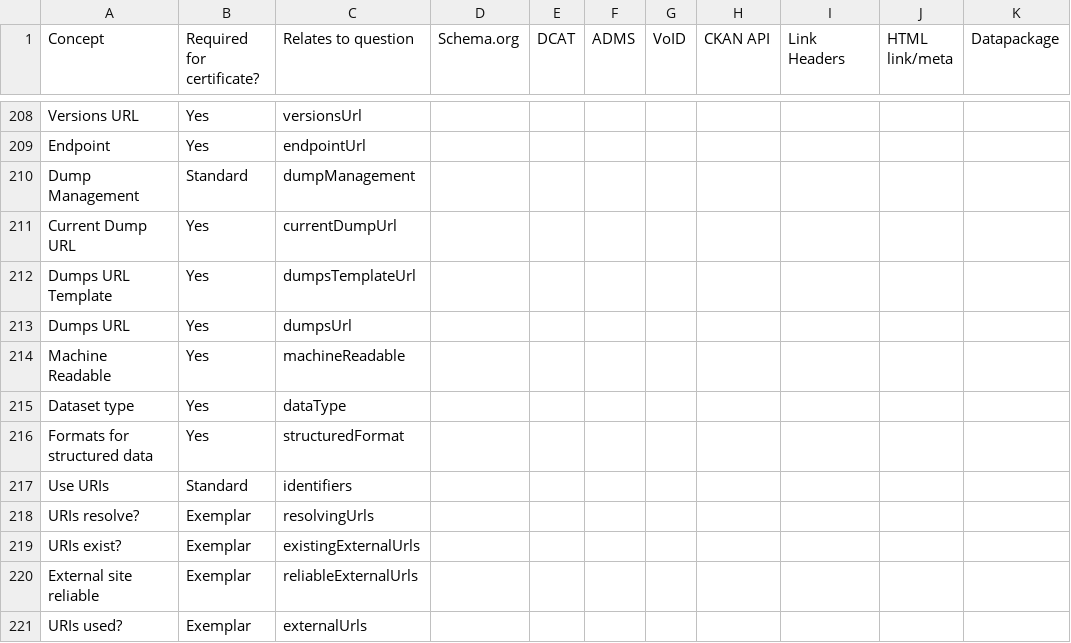
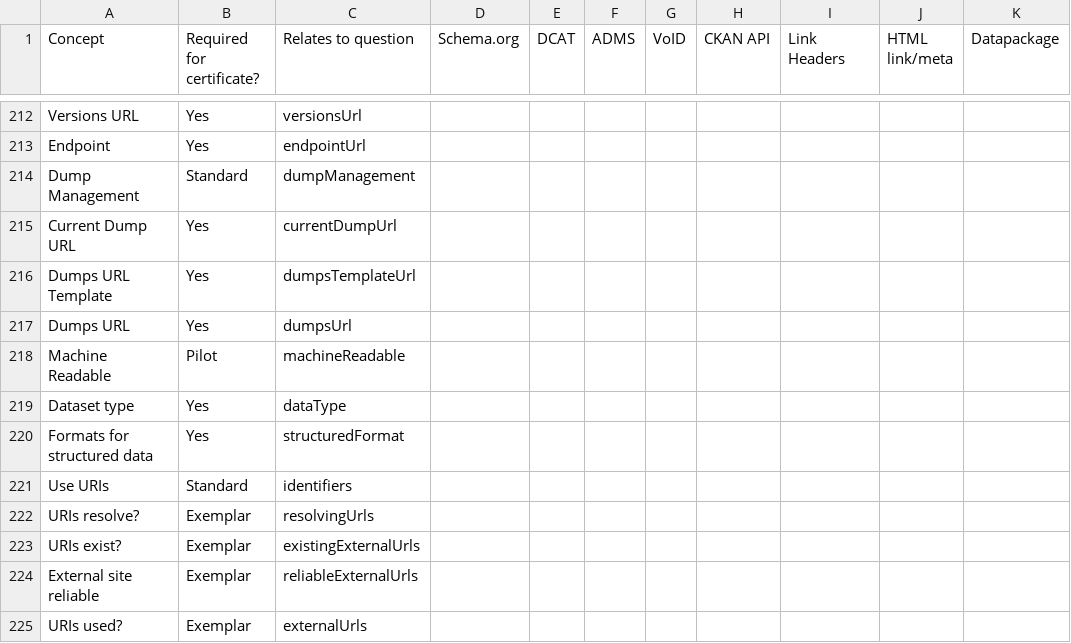
Before and after one commit to theodi/dataset-metadata-survey, a CSV file: metadata.csv, drawn as a sheet; only a part is shown, gaps mark what is left out; addresses are those after the commit; the diff covers the shown part only; the diff names each change by its address in the sheet, - before the commit and + after, or states it on an @@ line.

Commit message:
Add pilot-level requirements

```diff
--- a/metadata.csv
+++ b/metadata.csv
-B218 (Required for certificate?): Yes
+B218 (Required for certificate?): Pilot
```
Also changed, not shown: 5 added rows and 20 edited cells elsewhere in this file.
